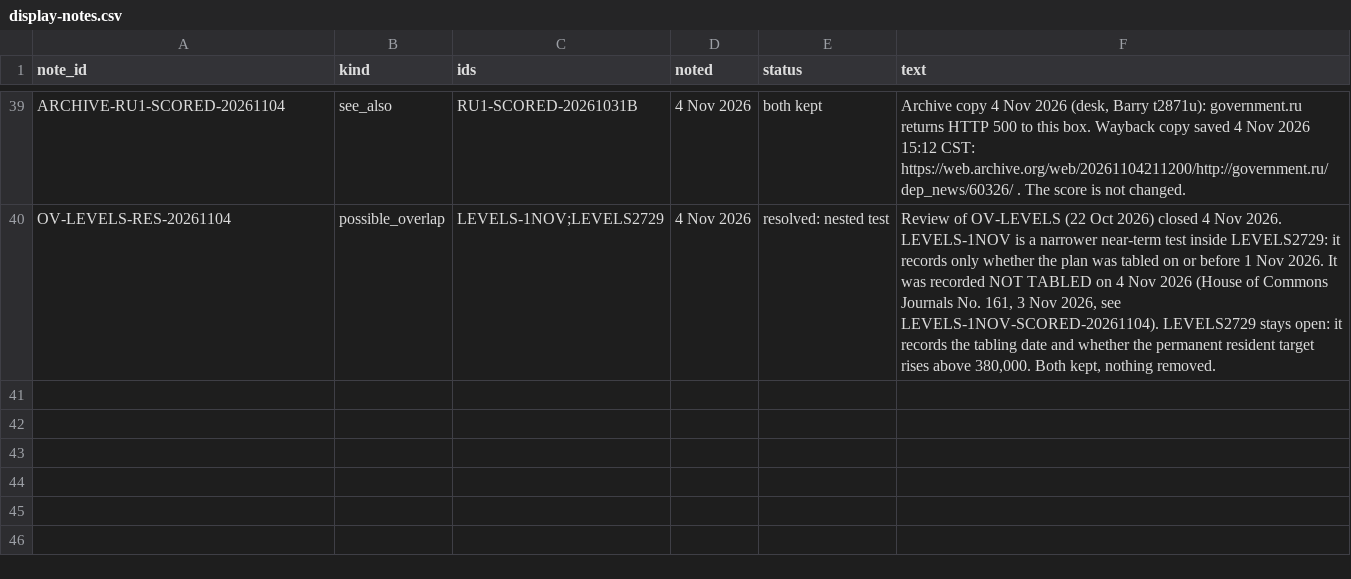
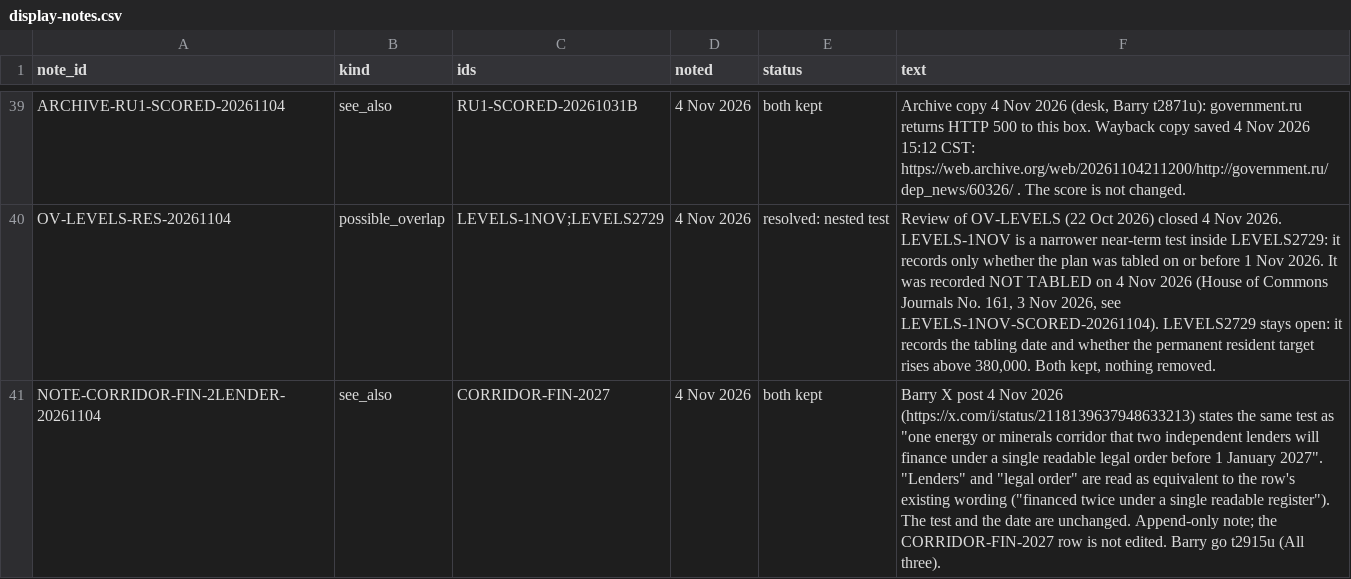
Before and after one commit to Citizenheldrecord/register, a CSV file: data/display-notes.csv, drawn as a sheet; only a part is shown, gaps mark what is left out.

```diff
--- a/data/display-notes.csv
+++ b/data/display-notes.csv
@@ -40 +40,2 @@ ARCHIVE-RU1-SCORED-20261104,see_also,RU1-SCORED-20261031B,4 Nov 2026,both kept,"
 OV-LEVELS-RES-20261104,possible_overlap,LEVELS-1NOV;LEVELS2729,4 Nov 2026,resolved: nested test,"Review of OV-LEVELS (22 Oct 2026) closed 4 Nov 2026. LEVELS-1NOV is a narrower near-term test inside LEVELS2729: it records only whether the plan was tabled on or before 1 Nov 2026. It was recorded NOT TABLED on 4 Nov 2026 (House of Commons Journals No. 161, 3 Nov 2026, see LEVELS-1NOV-SCORED-20261104). LEVELS2729 stays open: it records the tabling date and whether the permanent resident target rises above 380,000. Both kept, nothing removed."
+NOTE-CORRIDOR-FIN-2LENDER-20261104,see_also,CORRIDOR-FIN-2027,4 Nov 2026,both kept,"Barry X post 4 Nov 2026 (https://x.com/i/status/2118139637948633213) states the same test as ""one energy or minerals corridor that two independent lenders will finance under a single readable legal order before 1 January 2027"". ""Lenders"" and ""legal order"" are read as equivalent to the row's existing wording (""financed twice under a single readable register""). The test and the date are unchanged. Append-only note; the CORRIDOR-FIN-2027 row is not edited. Barry go t2915u (All three)."
```
Also changed, not shown: data/display-groups.csv, data/entries.csv, 14 other files.
